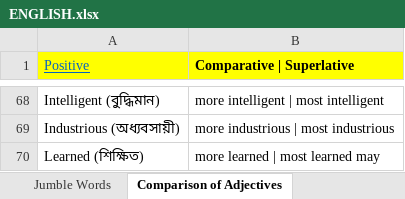
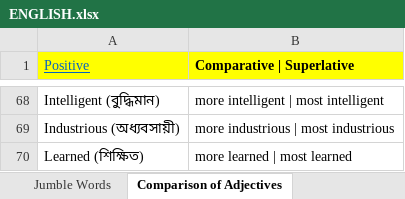
Before and after one commit to dilipkrpatra/question-paper-app, an Excel workbook: question_bank/ENGLISH.xlsx, sheet Comparison of Adjectives, drawn as a sheet; only a part is shown, gaps mark what is left out; values as stored, in another font and other column widths than the file's, no borders; the diff names each change by its address in the sheet, - before the commit and + after, or states it on an @@ line.

```diff
--- a/question_bank/ENGLISH.xlsx (sheet Comparison of Adjectives)
+++ b/question_bank/ENGLISH.xlsx (sheet Comparison of Adjectives)
-B70 (Comparative | Superlative): more learned | most learned may
+B70 (Comparative | Superlative): more learned | most learned
```
Also changed, not shown: sheet Index, other sheet tabs.
